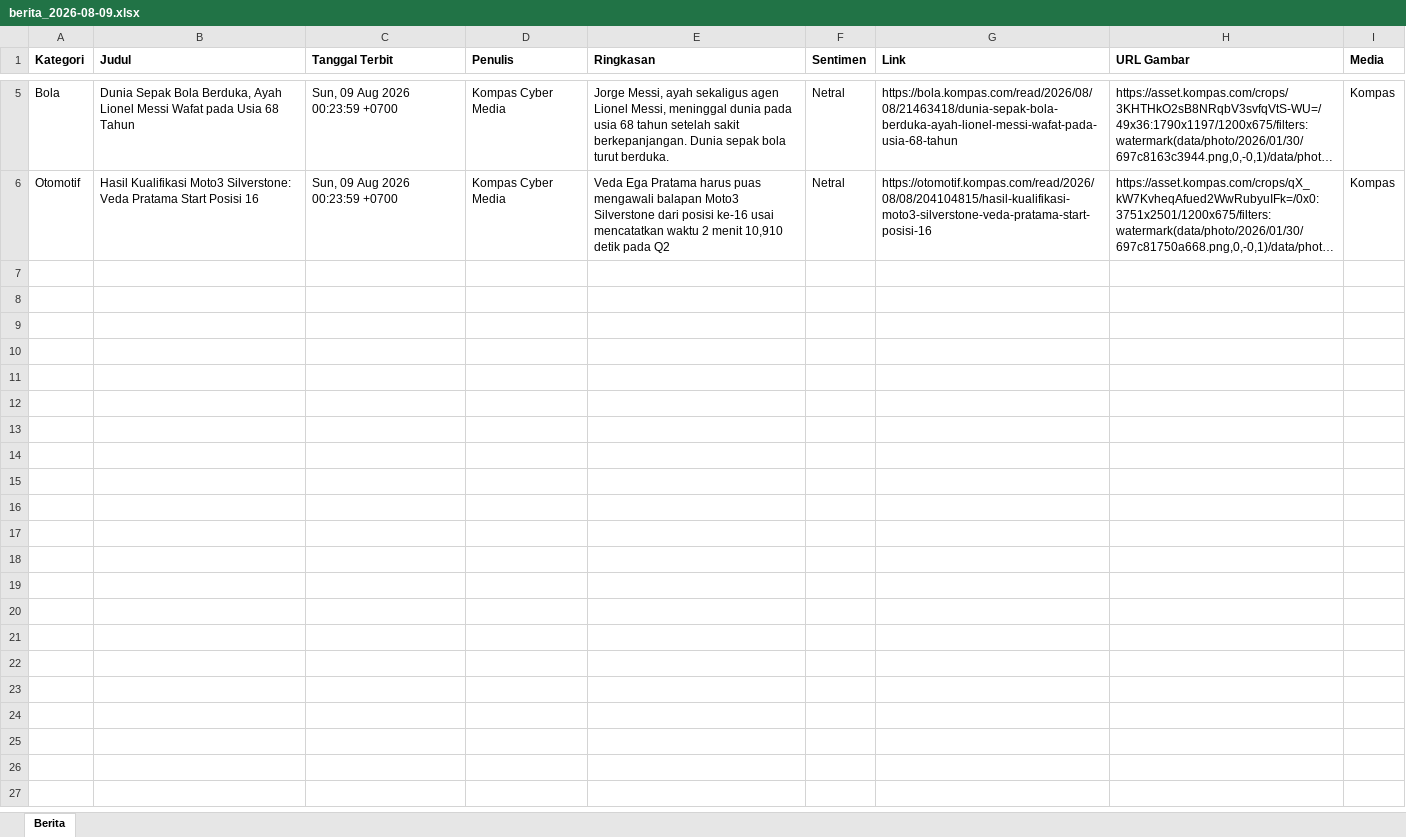
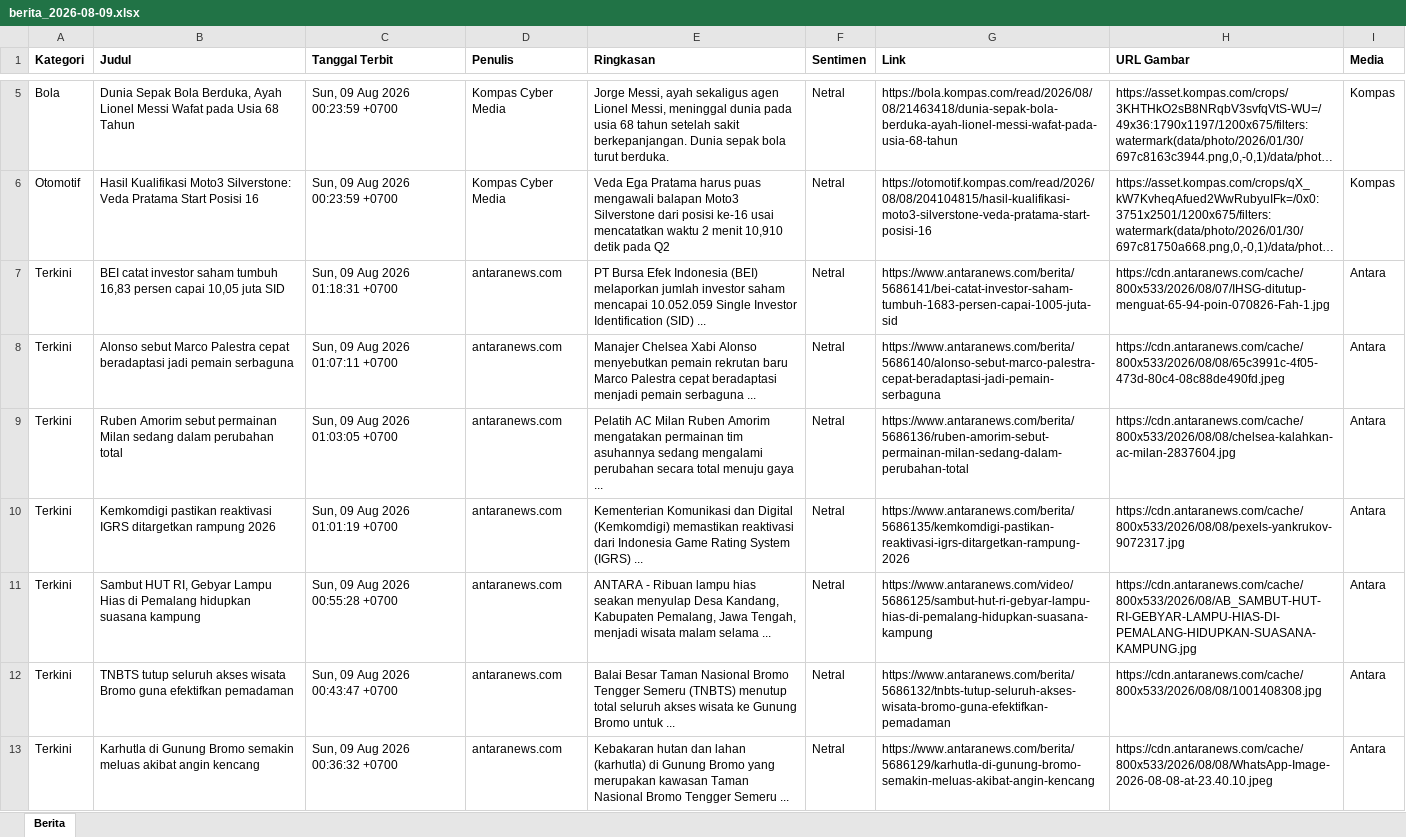
Before and after one commit to heriiskandar-pixel/scraper-berita-antara, an Excel workbook: data/berita_2026-08-09.xlsx, sheet Berita, drawn as a sheet; only a part is shown, gaps mark what is left out; long unchanged cells end in …; values as stored, in another font and other column widths than the file's, no borders; the diff covers the shown part only; the diff names each change by its address in the sheet, - before the commit and + after, or states it on an @@ line.

```diff
--- a/data/berita_2026-08-09.xlsx (sheet Berita)
+++ b/data/berita_2026-08-09.xlsx (sheet Berita)
+row 7: Terkini | BEI catat investor saham tumbuh 16,83 persen capai 10,05 juta SID | Sun, 09 Aug 2026 01:18:31 +0700 | antaranews.com | PT Bursa Efek Indonesia (BEI) melaporkan jumlah investor saham mencapai 10.052.059 Single Investor Identification (SID) ... | Netral | https://www.antaranews.com/berita/5686141/bei-catat-investor-saham-tumbuh-1683-persen-capai-1005-juta-sid | https://cdn.antaranews.com/cache/800x533/2026/08/07/IHSG-ditutup-menguat-65-94-poin-070826-Fah-1.jpg | Antara
+row 8: Terkini | Alonso sebut Marco Palestra cepat beradaptasi jadi pemain serbaguna | Sun, 09 Aug 2026 01:07:11 +0700 | antaranews.com | Manajer Chelsea Xabi Alonso menyebutkan pemain rekrutan baru Marco Palestra cepat beradaptasi menjadi pemain serbaguna ... | Netral | https://www.antaranews.com/berita/5686140/alonso-sebut-marco-palestra-cepat-beradaptasi-jadi-pemain-serbaguna | https://cdn.antaranews.com/cache/800x533/2026/08/08/65c3991c-4f05-473d-80c4-08c88de490fd.jpeg | Antara
+row 9: Terkini | Ruben Amorim sebut permainan Milan sedang dalam perubahan total | Sun, 09 Aug 2026 01:03:05 +0700 | antaranews.com | Pelatih AC Milan Ruben Amorim mengatakan permainan tim asuhannya sedang mengalami perubahan secara total menuju gaya ... | Netral | https://www.antaranews.com/berita/5686136/ruben-amorim-sebut-permainan-milan-sedang-dalam-perubahan-total | https://cdn.antaranews.com/cache/800x533/2026/08/08/chelsea-kalahkan-ac-milan-2837604.jpg | Antara
+row 10: Terkini | Kemkomdigi pastikan reaktivasi IGRS ditargetkan rampung 2026 | Sun, 09 Aug 2026 01:01:19 +0700 | antaranews.com | Kementerian Komunikasi dan Digital (Kemkomdigi) memastikan reaktivasi dari Indonesia Game Rating System (IGRS) ... | Netral | https://www.antaranews.com/berita/5686135/kemkomdigi-pastikan-reaktivasi-igrs-ditargetkan-rampung-2026 | https://cdn.antaranews.com/cache/800x533/2026/08/08/pexels-yankrukov-9072317.jpg | Antara
+row 11: Terkini | Sambut HUT RI, Gebyar Lampu Hias di Pemalang hidupkan suasana kampung | Sun, 09 Aug 2026 00:55:28 +0700 | antaranews.com | ANTARA - Ribuan lampu hias seakan menyulap Desa Kandang, Kabupaten Pemalang, Jawa Tengah, menjadi wisata malam selama ... | Netral | https://www.antaranews.com/video/5686125/sambut-hut-ri-gebyar-lampu-hias-di-pemalang-hidupkan-suasana-kampung | https://cdn.antaranews.com/cache/800x533/2026/08/AB_SAMBUT-HUT-RI-GEBYAR-LAMPU-HIAS-DI-PEMALANG-HIDUPKAN-SUASANA-KAMPUNG.jpg | Antara
+row 12: Terkini | TNBTS tutup seluruh akses wisata Bromo guna efektifkan pemadaman | Sun, 09 Aug 2026 00:43:47 +0700 | antaranews.com | Balai Besar Taman Nasional Bromo Tengger Semeru (TNBTS) menutup total seluruh akses wisata ke Gunung Bromo untuk ... | Netral | https://www.antaranews.com/berita/5686132/tnbts-tutup-seluruh-akses-wisata-bromo-guna-efektifkan-pemadaman | https://cdn.antaranews.com/cache/800x533/2026/08/08/1001408308.jpg | Antara
+row 13: Terkini | Karhutla di Gunung Bromo semakin meluas akibat angin kencang | Sun, 09 Aug 2026 00:36:32 +0700 | antaranews.com | Kebakaran hutan dan lahan (karhutla) di Gunung Bromo yang merupakan kawasan Taman Nasional Bromo Tengger Semeru ... | Netral | https://www.antaranews.com/berita/5686129/karhutla-di-gunung-bromo-semakin-meluas-akibat-angin-kencang | https://cdn.antaranews.com/cache/800x533/2026/08/08/WhatsApp-Image-2026-08-08-at-23.40.10.jpeg | Antara
```
Also changed, not shown: 6 added rows elsewhere in this sheet, data/berita_2026-08-02.xlsx, data/berita_2026-08-04.xlsx, 4 other files.
